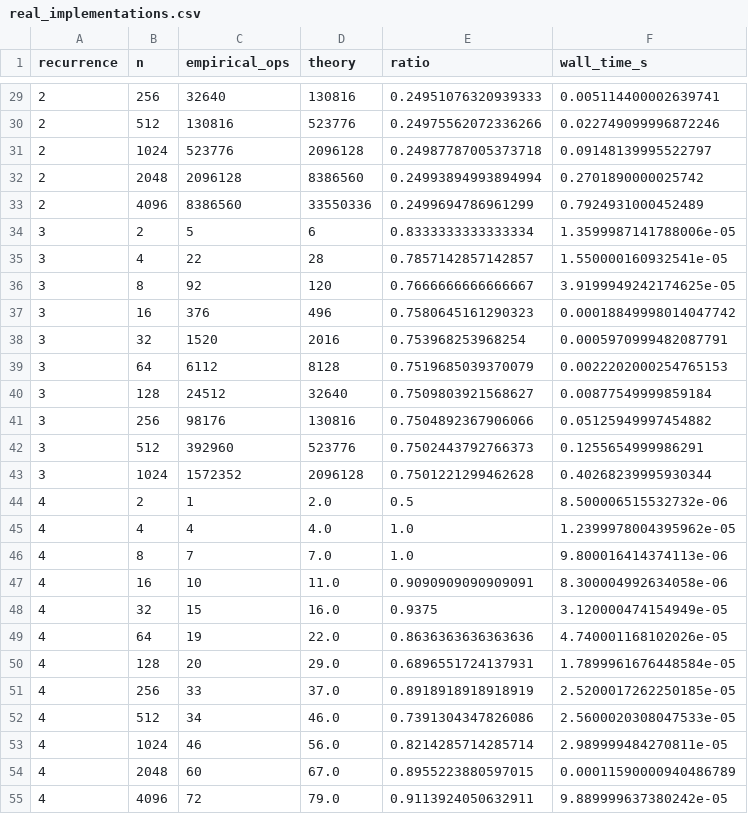
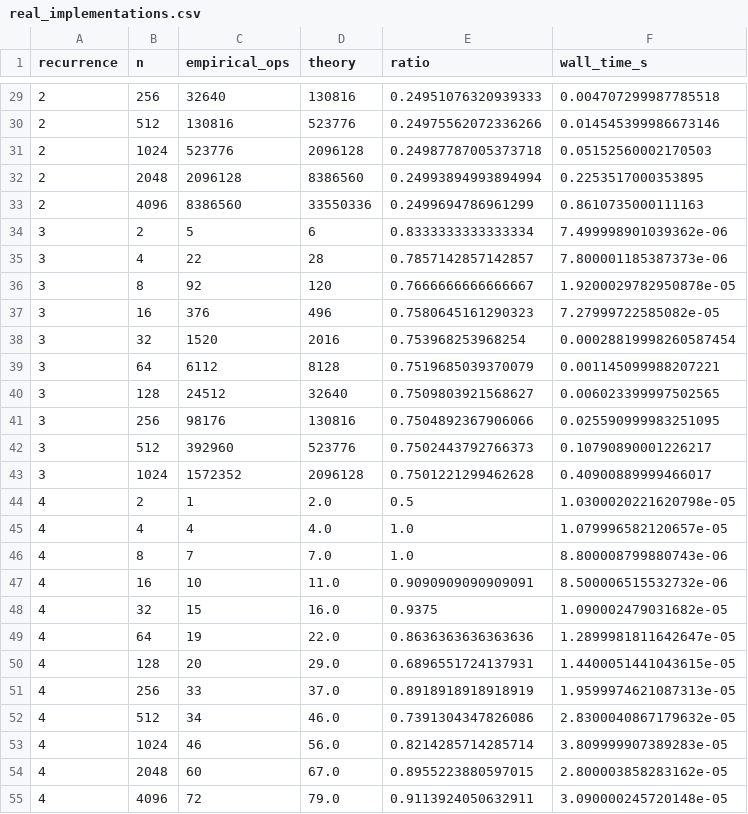
Before and after one commit to Nigeltavaguta/dss-lab1, a CSV file: lab1/output/real_implementations.csv, drawn as a sheet; only a part is shown, gaps mark what is left out; the diff covers the shown part only.

```diff
--- a/lab1/output/real_implementations.csv
+++ b/lab1/output/real_implementations.csv
@@ -29,27 +29,27 @@ recurrence,n,empirical_ops,theory,ratio,wall_time_s
-2,256,32640,130816,0.24951076320939333,0.005114400002639741
-2,512,130816,523776,0.24975562072336266,0.022749099996872246
-2,1024,523776,2096128,0.24987787005373718,0.09148139995522797
-2,2048,2096128,8386560,0.24993894993894994,0.2701890000025742
-2,4096,8386560,33550336,0.2499694786961299,0.7924931000452489
-3,2,5,6,0.8333333333333334,1.3599987141788006e-05
-3,4,22,28,0.7857142857142857,1.550000160932541e-05
-3,8,92,120,0.7666666666666667,3.9199949242174625e-05
-3,16,376,496,0.7580645161290323,0.00018849998014047742
-3,32,1520,2016,0.753968253968254,0.0005970999482087791
-3,64,6112,8128,0.7519685039370079,0.0022202000254765153
-3,128,24512,32640,0.7509803921568627,0.00877549999859184
-3,256,98176,130816,0.7504892367906066,0.05125949997454882
-3,512,392960,523776,0.7502443792766373,0.1255654999986291
-3,1024,1572352,2096128,0.7501221299462628,0.40268239995930344
-4,2,1,2.0,0.5,8.500006515532732e-06
-4,4,4,4.0,1.0,1.2399978004395962e-05
-4,8,7,7.0,1.0,9.800016414374113e-06
-4,16,10,11.0,0.9090909090909091,8.300004992634058e-06
-4,32,15,16.0,0.9375,3.120000474154949e-05
-4,64,19,22.0,0.8636363636363636,4.740001168102026e-05
-4,128,20,29.0,0.6896551724137931,1.7899961676448584e-05
-4,256,33,37.0,0.8918918918918919,2.5200017262250185e-05
-4,512,34,46.0,0.7391304347826086,2.5600020308047533e-05
-4,1024,46,56.0,0.8214285714285714,2.989999484270811e-05
-4,2048,60,67.0,0.8955223880597015,0.00011590000940486789
-4,4096,72,79.0,0.9113924050632911,9.889999637380242e-05
+2,256,32640,130816,0.24951076320939333,0.004707299987785518
+2,512,130816,523776,0.24975562072336266,0.014545399986673146
+2,1024,523776,2096128,0.24987787005373718,0.05152560002170503
+2,2048,2096128,8386560,0.24993894993894994,0.2253517000353895
+2,4096,8386560,33550336,0.2499694786961299,0.8610735000111163
+3,2,5,6,0.8333333333333334,7.499998901039362e-06
+3,4,22,28,0.7857142857142857,7.800001185387373e-06
+3,8,92,120,0.7666666666666667,1.9200029782950878e-05
+3,16,376,496,0.7580645161290323,7.27999722585082e-05
+3,32,1520,2016,0.753968253968254,0.00028819998260587454
+3,64,6112,8128,0.7519685039370079,0.001145099988207221
+3,128,24512,32640,0.7509803921568627,0.006023399997502565
+3,256,98176,130816,0.7504892367906066,0.025590999983251095
+3,512,392960,523776,0.7502443792766373,0.10790890001226217
+3,1024,1572352,2096128,0.7501221299462628,0.40900889999466017
+4,2,1,2.0,0.5,1.0300020221620798e-05
+4,4,4,4.0,1.0,1.079996582120657e-05
+4,8,7,7.0,1.0,8.800008799880743e-06
+4,16,10,11.0,0.9090909090909091,8.500006515532732e-06
+4,32,15,16.0,0.9375,1.090002479031682e-05
+4,64,19,22.0,0.8636363636363636,1.2899981811642647e-05
+4,128,20,29.0,0.6896551724137931,1.4400051441043615e-05
+4,256,33,37.0,0.8918918918918919,1.9599974621087313e-05
+4,512,34,46.0,0.7391304347826086,2.8300040867179632e-05
+4,1024,46,56.0,0.8214285714285714,3.809999907389283e-05
+4,2048,60,67.0,0.8955223880597015,2.800003858283162e-05
+4,4096,72,79.0,0.9113924050632911,3.090000245720148e-05
```
Also changed, not shown: 35 edited cells elsewhere in this file, 9 other files.
